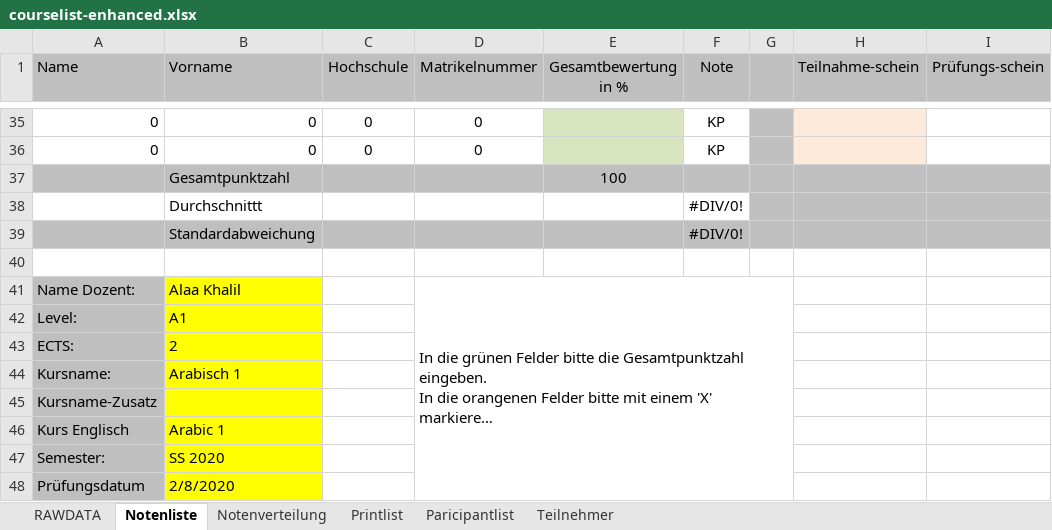
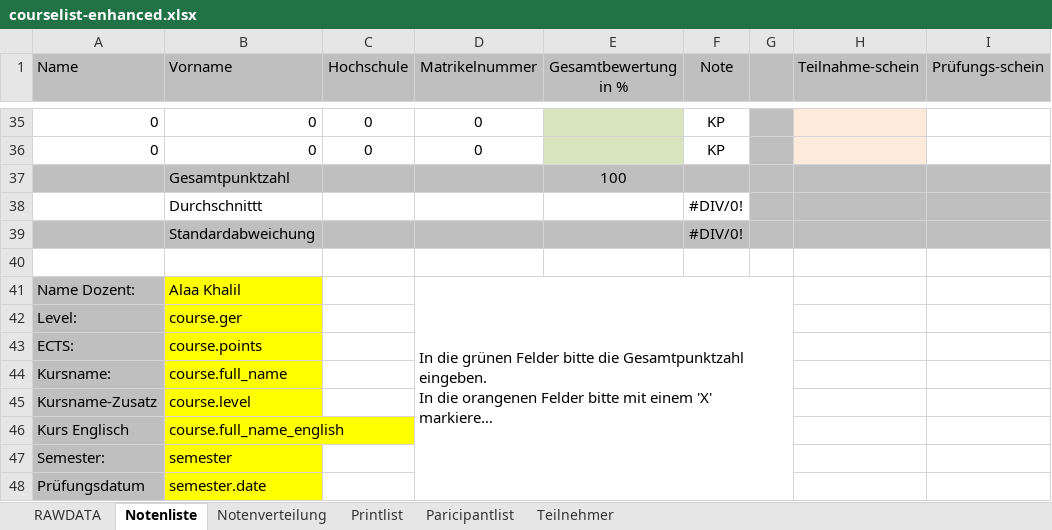
Before and after one commit to spz-signup/spz-signup-webend, an Excel workbook: src/spz/templates/export/courselist-enhanced.xlsx, sheet Notenliste, drawn as a sheet; only a part is shown, gaps mark what is left out; long unchanged cells end in …; values as stored, in another font and other column widths than the file's, no borders; the diff names each change by its address in the sheet, - before the commit and + after, or states it on an @@ line.

Commit message:
Update courselist-enhanced.xlsx

```diff
--- a/src/spz/templates/export/courselist-enhanced.xlsx (sheet Notenliste)
+++ b/src/spz/templates/export/courselist-enhanced.xlsx (sheet Notenliste)
-B42 (Vorname): A1
+B42 (Vorname): course.ger
-B43 (Vorname): 2
+B43 (Vorname): course.points
-B44 (Vorname): Arabisch 1
+B44 (Vorname): course.full_name
-B45 (Vorname): (empty)
+B45 (Vorname): course.level
-B46 (Vorname): Arabic 1
+B46 (Vorname): course.full_name_english
-B47 (Vorname): SS 2020
+B47 (Vorname): semester
-B48 (Vorname): 2/8/2020
+B48 (Vorname): semester.date
```
Also changed, not shown: sheet Teilnehmer, sheet Printlist, sheet Notenverteilung, sheet Paricipantlist, charts or pictures.
